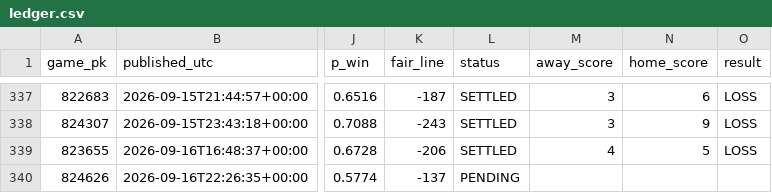
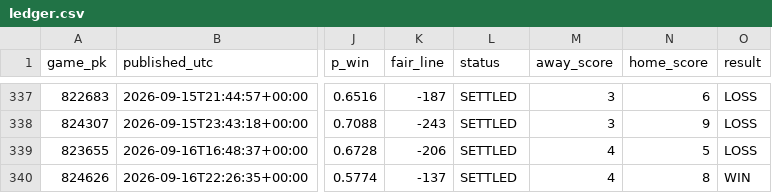
Before and after one commit to 2542609ontarioinc-wq/PickHub, a CSV file: ledger.csv, drawn as a sheet; only a part is shown, gaps mark what is left out; the diff names each change by its address in the sheet, - before the commit and + after, or states it on an @@ line.

```diff
--- a/ledger.csv
+++ b/ledger.csv
-L340 (status): PENDING
+L340 (status): SETTLED
-M340 (away_score): (empty)
+M340 (away_score): 4
-N340 (home_score): (empty)
+N340 (home_score): 8
-O340 (result): (empty)
+O340 (result): WIN
```
Also changed, not shown: 3 other files.
